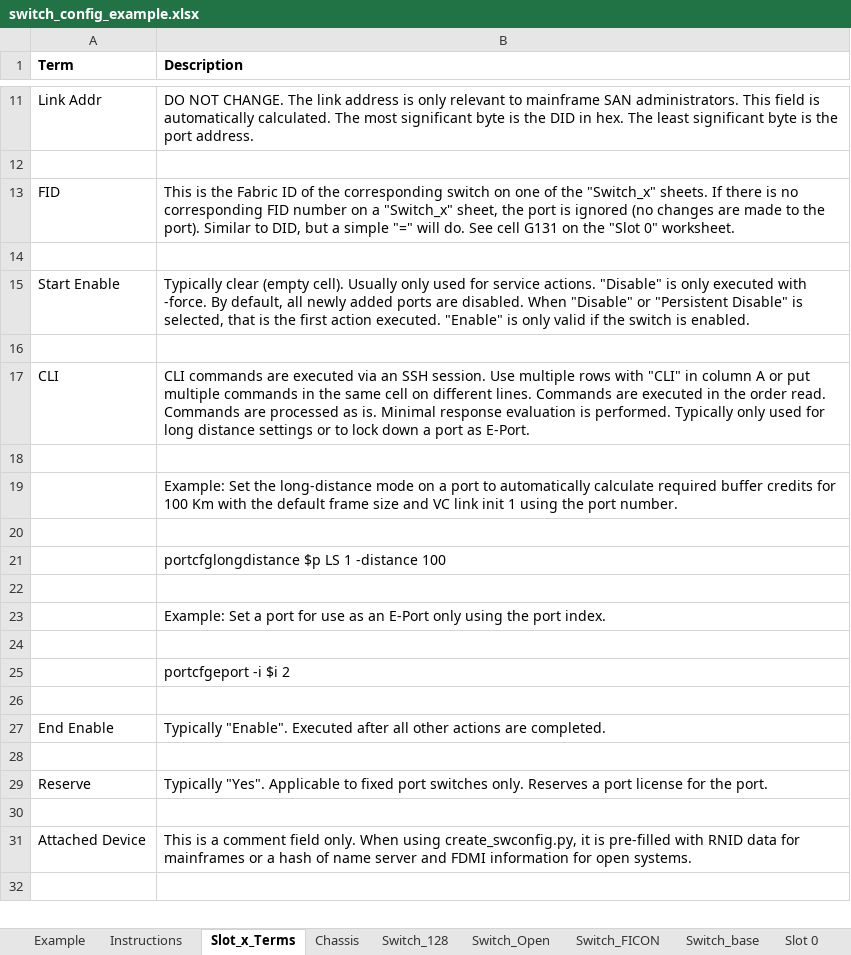
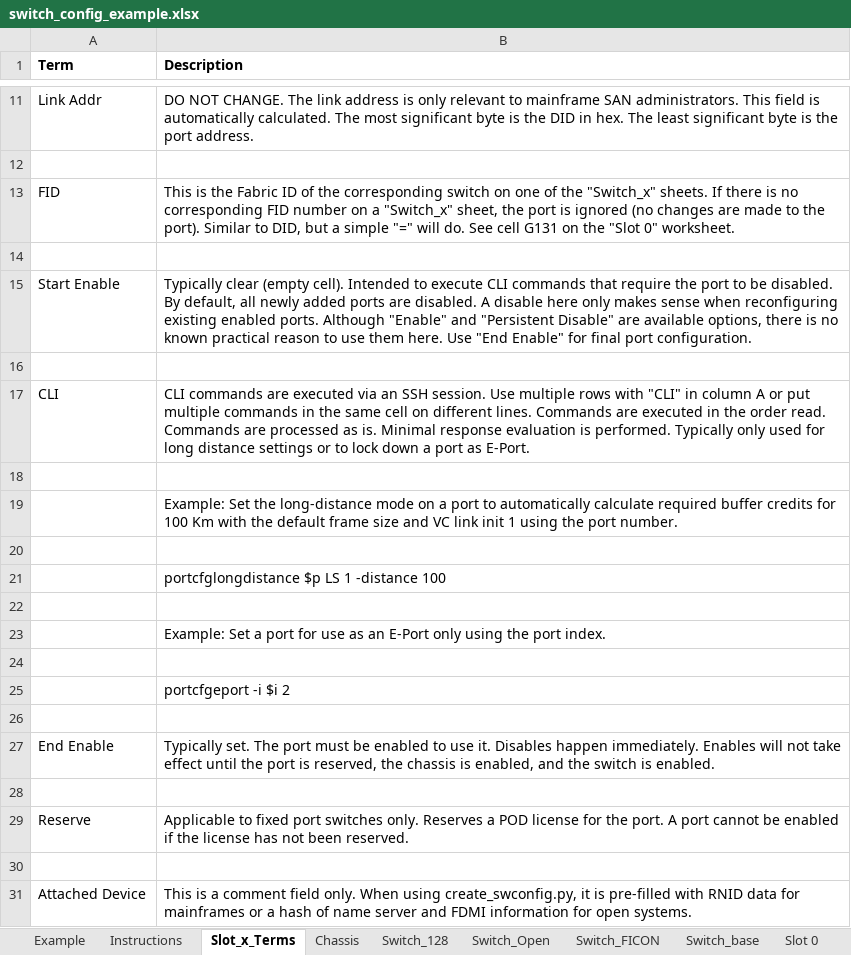
Before and after one commit to jconsoli/brocade-rest-api-applications, an Excel workbook: switch_config_example.xlsx, sheet Slot_x_Terms, drawn as a sheet; only a part is shown, gaps mark what is left out; the shorter side is filled out with more unchanged rows; values as stored, in another font and other column widths than the file's, no borders; the diff names each change by its address in the sheet, - before the commit and + after, or states it on an @@ line.

```diff
--- a/switch_config_example.xlsx (sheet Slot_x_Terms)
+++ b/switch_config_example.xlsx (sheet Slot_x_Terms)
-B15 (Description): …(empty cell). Usually only used for service actions. "Disable" is only executed with -force. By default, all newly added ports are disabled. When "Disable" or "Persistent Disable" is selected, that is the first action executed. "Enable" is only valid if the switch is enabled.
+B15 (Description): …(empty cell). Intended to execute CLI commands that require the port to be disabled. By default, all newly added ports are disabled. A disable here only makes sense when reconfiguring existing enabled ports. Although "Enable" and "Persistent Disable" are available options, there is no known practical reason to use them here. Use "End Enable" for final port configuration.
-B27 (Description): Typically "Enable". Executed after all other actions are completed.
+B27 (Description): Typically set. The port must be enabled to use it. Disables happen immediately. Enables will not take effect until the port is reserved, the chassis is enabled, and the switch is enabled.
-B29 (Description): Typically "Yes". Applicable to fixed port switches only. Reserves a port license for the port.
+B29 (Description): Applicable to fixed port switches only. Reserves a POD license for the port. A port cannot be enabled if the license has not been reserved.
```
Also changed, not shown: sheet Slot 0, sheet Chassis.
